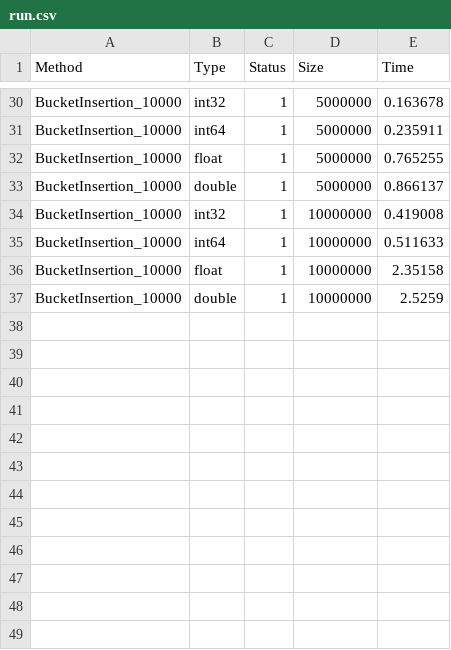
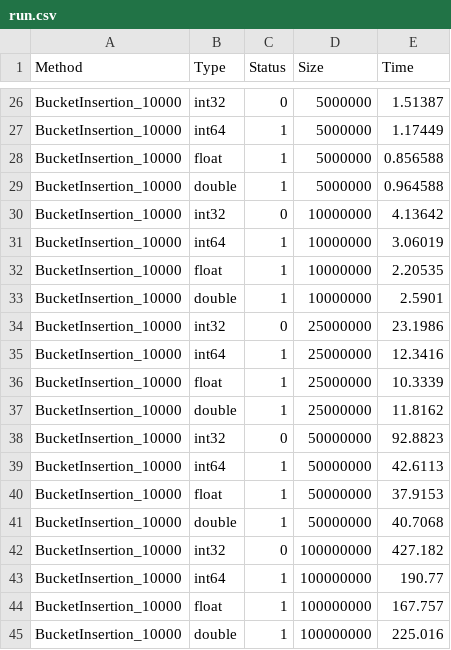
Before and after one commit to SemyonBevzuk/SortLab, a CSV file: experiments/BucketInsertion/run.csv, drawn as a sheet; only a part is shown, gaps mark what is left out; addresses are those after the commit; the diff covers the shown part only; the diff names each change by its address in the sheet, - before the commit and + after, or states it on an @@ line.

```diff
--- a/experiments/BucketInsertion/run.csv
+++ b/experiments/BucketInsertion/run.csv
-C26 (Status): 1
+C26 (Status): 0
-E26 (Time): 0.163678
+E26 (Time): 1.51387
-E27 (Time): 0.235911
+E27 (Time): 1.17449
-E28 (Time): 0.765255
+E28 (Time): 0.856588
-E29 (Time): 0.866137
+E29 (Time): 0.964588
-C30 (Status): 1
+C30 (Status): 0
-E30 (Time): 0.419008
+E30 (Time): 4.13642
-E31 (Time): 0.511633
+E31 (Time): 3.06019
-E32 (Time): 2.35158
+E32 (Time): 2.20535
-E33 (Time): 2.5259
+E33 (Time): 2.5901
+row 34: BucketInsertion_10000 | int32 | 0 | 25000000 | 23.1986
+row 35: BucketInsertion_10000 | int64 | 1 | 25000000 | 12.3416
+row 36: BucketInsertion_10000 | float | 1 | 25000000 | 10.3339
+row 37: BucketInsertion_10000 | double | 1 | 25000000 | 11.8162
+row 38: BucketInsertion_10000 | int32 | 0 | 50000000 | 92.8823
+row 39: BucketInsertion_10000 | int64 | 1 | 50000000 | 42.6113
+row 40: BucketInsertion_10000 | float | 1 | 50000000 | 37.9153
+row 41: BucketInsertion_10000 | double | 1 | 50000000 | 40.7068
+row 42: BucketInsertion_10000 | int32 | 0 | 100000000 | 427.182
+row 43: BucketInsertion_10000 | int64 | 1 | 100000000 | 190.77
+row 44: BucketInsertion_10000 | float | 1 | 100000000 | 167.757
+row 45: BucketInsertion_10000 | double | 1 | 100000000 | 225.016
```
Also changed, not shown: 4 removed rows and 30 edited cells elsewhere in this file, experiments/BucketStandart/run.csv, experiments/Heap/run.csv, 30 other files.
